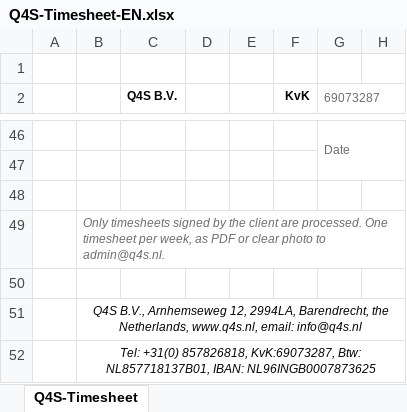
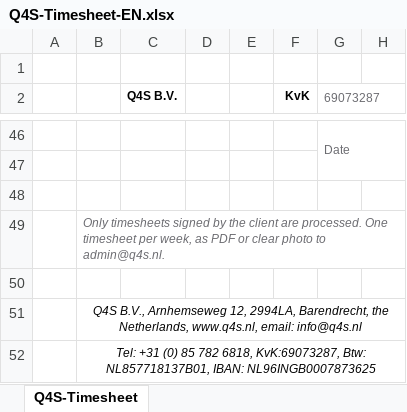
Before and after one commit to Q4S-Sem/q4s-dashboard, an Excel workbook: public/templates/urenstaat/Q4S-Timesheet-EN.xlsx, sheet Q4S-Timesheet, drawn as a sheet; only a part is shown, gaps mark what is left out; values as stored, in another font and other column widths than the file's, no borders; charts and pictures not drawn; the diff names each change by its address in the sheet, - before the commit and + after, or states it on an @@ line.

Commit message:
Bedrijfsnummer overal +31 (0) 85 782 6818 (was +31 6 857826818): urenstaat, contracten, cv-sjabloon, timesheet-xlsx

```diff
--- a/public/templates/urenstaat/Q4S-Timesheet-EN.xlsx (sheet Q4S-Timesheet)
+++ b/public/templates/urenstaat/Q4S-Timesheet-EN.xlsx (sheet Q4S-Timesheet)
-B52: Tel: +31(0) 857826818, KvK:69073287, Btw:…
+B52: Tel: +31 (0) 85 782 6818, KvK:69073287, Btw:…
```
Also changed, not shown: public/templates/urenstaat/Q4S-Timesheet-NL.xlsx, 4 other files.
